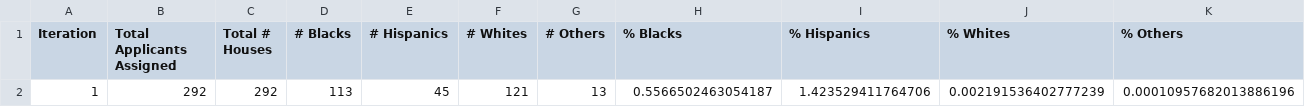
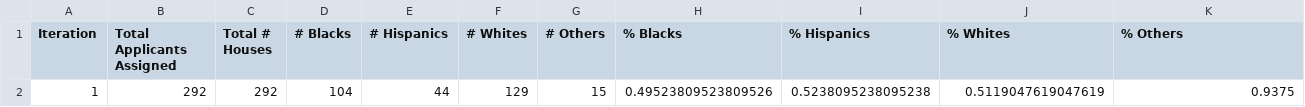
Before and after one commit to dsmolyak/housingassignment, a CSV file: results.csv, drawn as a sheet; removed rows and columns are numbered as before the commit, all else as after; the diff names each change by its address in the sheet, - before the commit and + after, or states it on an @@ line.

```diff
--- a/results.csv
+++ b/results.csv
-row 2: 1 | 292 | 292 | 113 | 45 | 121 | 13 | 0.5566502463054187 | 1.423529411764706 | 0.002191536402777239 | 0.00010957682013886196
+row 2: 1 | 292 | 292 | 104 | 44 | 129 | 15 | 0.49523809523809526 | 0.5238095238095238 | 0.5119047619047619 | 0.9375
```
Also changed, not shown: applicant.csv, housing.csv, 2 other files.
